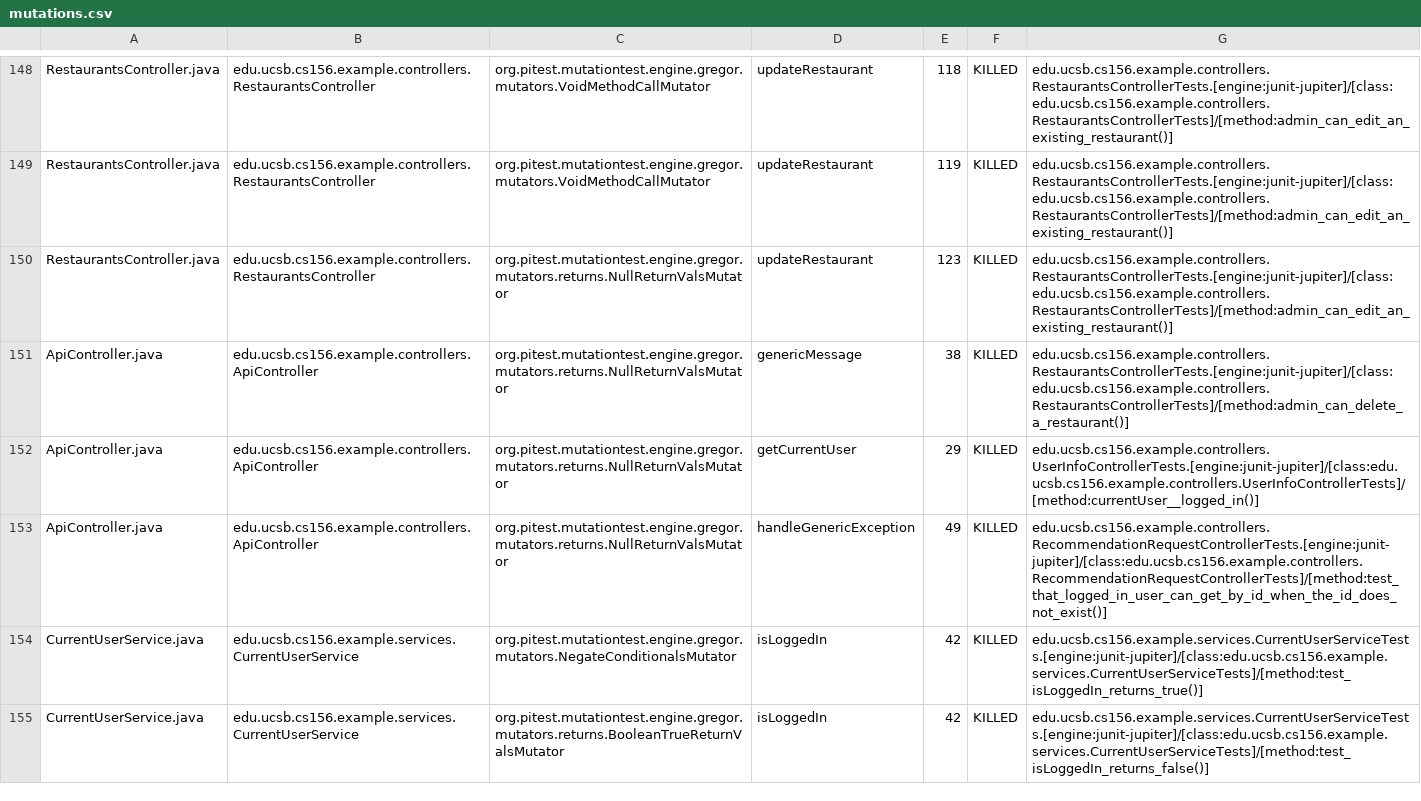
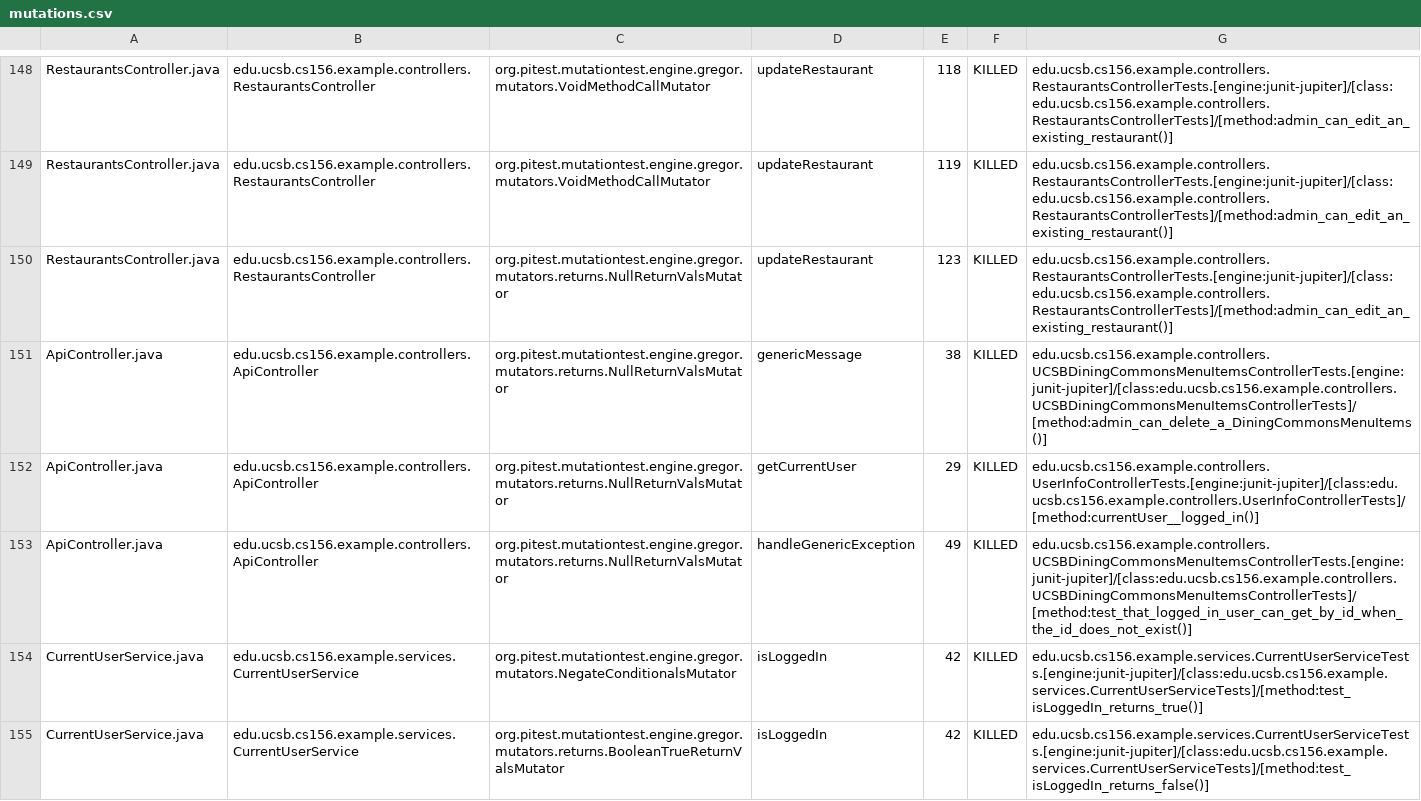
Before and after one commit to ucsb-cs156-f24/team02-f24-02, a CSV file: prs/116/pitest/mutations.csv, drawn as a sheet; only a part is shown, gaps mark what is left out.

Commit message:
Deploying to gh-pages from @ ucsb-cs156-f24/team02-f24-02@b902248f2b381e01a81f488ba132ed9af34df29b 🚀

```diff
--- a/prs/116/pitest/mutations.csv
+++ b/prs/116/pitest/mutations.csv
@@ -150,5 +150,5 @@ RestaurantsController.java,edu.ucsb.cs156.example.controllers.RestaurantsControl
 RestaurantsController.java,edu.ucsb.cs156.example.controllers.RestaurantsController,org.pitest.mutationtest.engine.gregor.mutators.returns.NullReturnValsMutator,updateRestaurant,123,KILLED,edu.ucsb.cs156.example.controllers.RestaurantsControllerTests.[engine:junit-jupiter]/[class:edu.ucsb.cs156.example.controllers.RestaurantsControllerTests]/[method:admin_can_edit_an_existing_restaurant()]
-ApiController.java,edu.ucsb.cs156.example.controllers.ApiController,org.pitest.mutationtest.engine.gregor.mutators.returns.NullReturnValsMutator,genericMessage,38,KILLED,edu.ucsb.cs156.example.controllers.RestaurantsControllerTests.[engine:junit-jupiter]/[class:edu.ucsb.cs156.example.controllers.RestaurantsControllerTests]/[method:admin_can_delete_a_restaurant()]
+ApiController.java,edu.ucsb.cs156.example.controllers.ApiController,org.pitest.mutationtest.engine.gregor.mutators.returns.NullReturnValsMutator,genericMessage,38,KILLED,edu.ucsb.cs156.example.controllers.UCSBDiningCommonsMenuItemsControllerTests.[engine:junit-jupiter]/[class:edu.ucsb.cs156.example.controllers.UCSBDiningCommonsMenuItemsControllerTests]/[method:admin_can_delete_a_DiningCommonsMenuItems()]
 ApiController.java,edu.ucsb.cs156.example.controllers.ApiController,org.pitest.mutationtest.engine.gregor.mutators.returns.NullReturnValsMutator,getCurrentUser,29,KILLED,edu.ucsb.cs156.example.controllers.UserInfoControllerTests.[engine:junit-jupiter]/[class:edu.ucsb.cs156.example.controllers.UserInfoControllerTests]/[method:currentUser__logged_in()]
-ApiController.java,edu.ucsb.cs156.example.controllers.ApiController,org.pitest.mutationtest.engine.gregor.mutators.returns.NullReturnValsMutator,handleGenericException,49,KILLED,edu.ucsb.cs156.example.controllers.RecommendationRequestControllerTests.[engine:junit-jupiter]/[class:edu.ucsb.cs156.example.controllers.RecommendationRequestControllerTests]/[method:test_that_logged_in_user_can_get_by_id_when_the_id_does_not_exist()]
+ApiController.java,edu.ucsb.cs156.example.controllers.ApiController,org.pitest.mutationtest.engine.gregor.mutators.returns.NullReturnValsMutator,handleGenericException,49,KILLED,edu.ucsb.cs156.example.controllers.UCSBDiningCommonsMenuItemsControllerTests.[engine:junit-jupiter]/[class:edu.ucsb.cs156.example.controllers.UCSBDiningCommonsMenuItemsControllerTests]/[method:test_that_logged_in_user_can_get_by_id_when_the_id_does_not_exist()]
 CurrentUserService.java,edu.ucsb.cs156.example.services.CurrentUserService,org.pitest.mutationtest.engine.gregor.mutators.NegateConditionalsMutator,isLoggedIn,42,KILLED,edu.ucsb.cs156.example.services.CurrentUserServiceTests.[engine:junit-jupiter]/[class:edu.ucsb.cs156.example.services.CurrentUserServiceTests]/[method:test_isLoggedIn_returns_true()]
```
Also changed, not shown: 17 other files.
